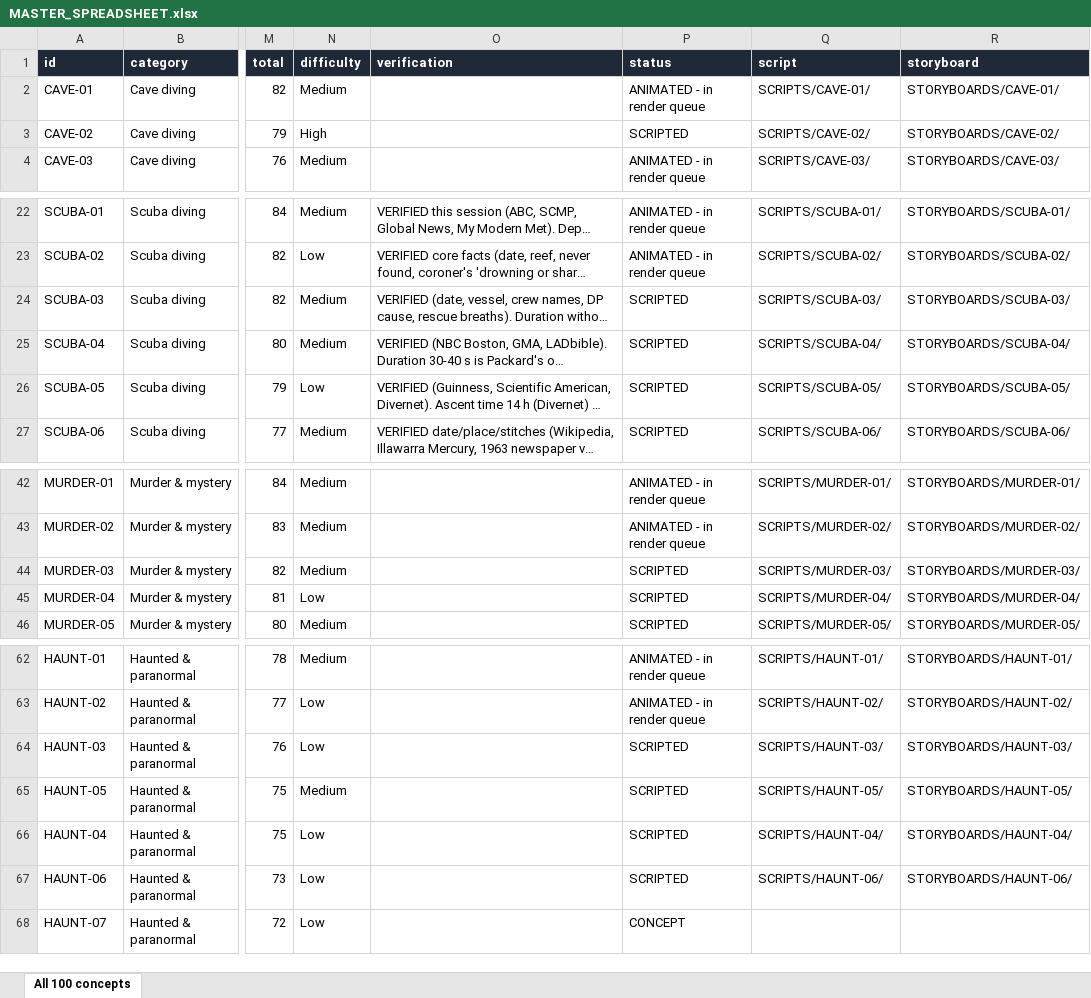
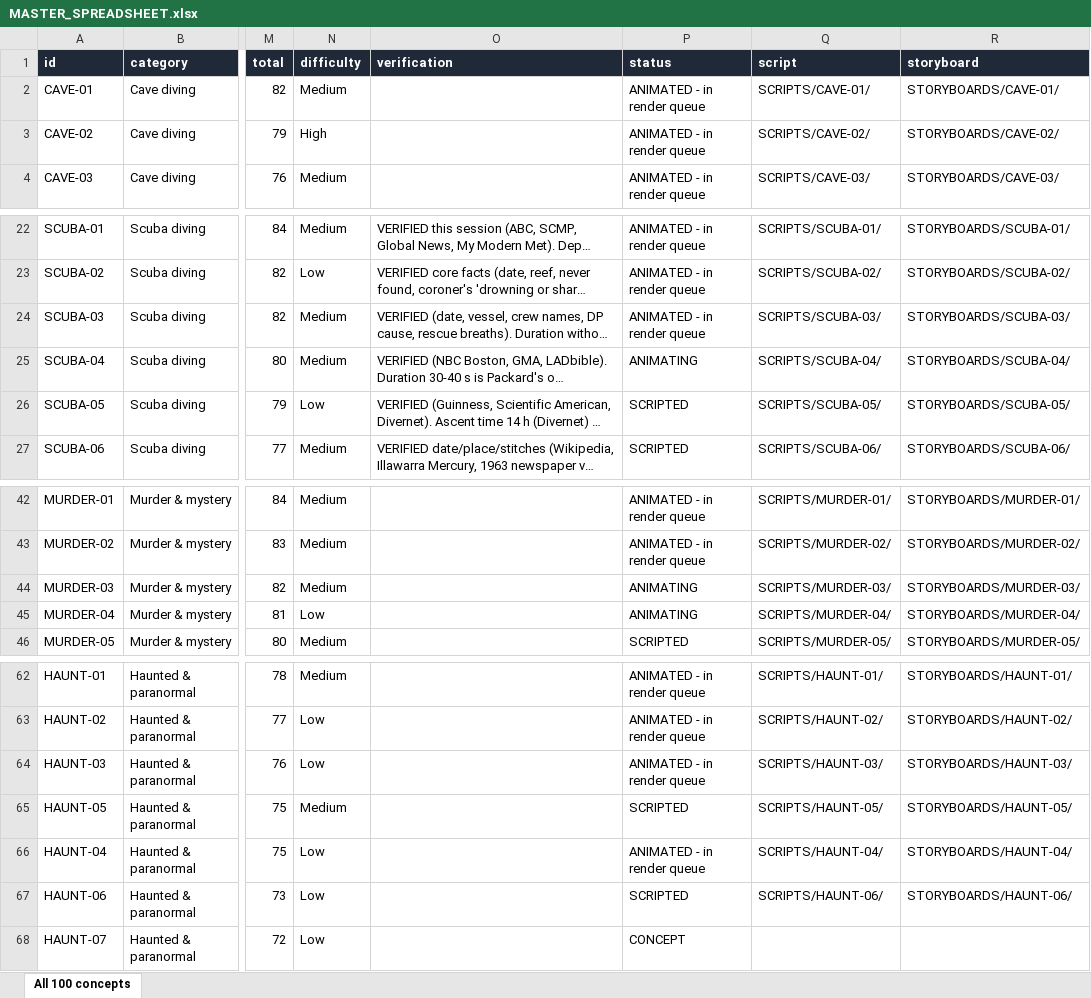
Before and after one commit to ahakri/ngl, an Excel workbook: YOUTUBE_ANIMATION_STUDIO/PROJECT_TRACKER/MASTER_SPREADSHEET.xlsx, sheet All 100 concepts, drawn as a sheet; only a part is shown, gaps mark what is left out; long unchanged cells end in …; values as stored, in another font and other column widths than the file's, no borders; the diff names each change by its address in the sheet, - before the commit and + after, or states it on an @@ line.

```diff
--- a/YOUTUBE_ANIMATION_STUDIO/PROJECT_TRACKER/MASTER_SPREADSHEET.xlsx (sheet All 100 concepts)
+++ b/YOUTUBE_ANIMATION_STUDIO/PROJECT_TRACKER/MASTER_SPREADSHEET.xlsx (sheet All 100 concepts)
-P3 (status): SCRIPTED
+P3 (status): ANIMATED - in render queue
-P24 (status): SCRIPTED
+P24 (status): ANIMATED - in render queue
-P25 (status): SCRIPTED
+P25 (status): ANIMATING
-P44:P45 (status): SCRIPTED
+P44:P45 (status): ANIMATING
-P64 (status): SCRIPTED
+P64 (status): ANIMATED - in render queue
-P66 (status): SCRIPTED
+P66 (status): ANIMATED - in render queue
```
Also changed, not shown: 23 other files.
